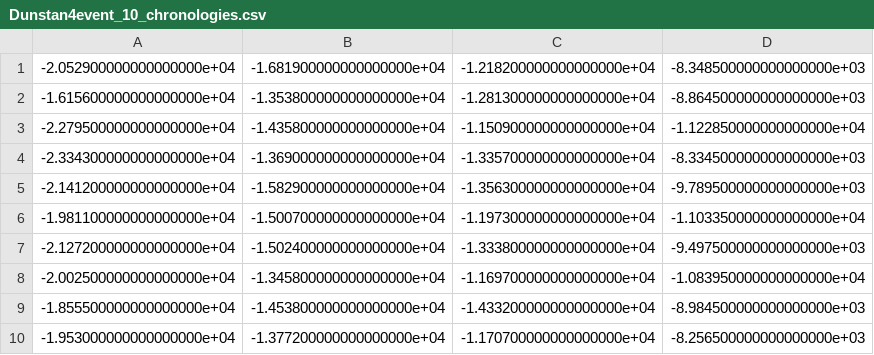
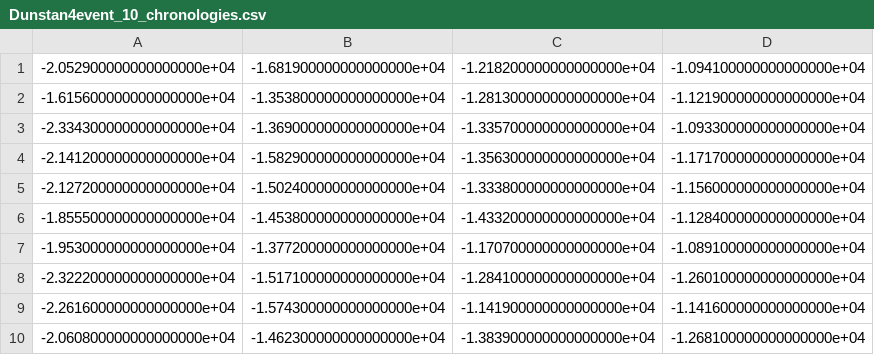
Before and after one commit to griffij/TimeDFaults, a CSV file: data/chronologies/Dunstan4event_10_chronologies.csv, drawn as a sheet.

```diff
--- a/data/chronologies/Dunstan4event_10_chronologies.csv
+++ b/data/chronologies/Dunstan4event_10_chronologies.csv
@@ -1,10 +1,10 @@
--2.052900000000000000e+04,-1.681900000000000000e+04,-1.218200000000000000e+04,-8.348500000000000000e+03
--1.615600000000000000e+04,-1.353800000000000000e+04,-1.281300000000000000e+04,-8.864500000000000000e+03
--2.279500000000000000e+04,-1.435800000000000000e+04,-1.150900000000000000e+04,-1.122850000000000000e+04
--2.334300000000000000e+04,-1.369000000000000000e+04,-1.335700000000000000e+04,-8.334500000000000000e+03
--2.141200000000000000e+04,-1.582900000000000000e+04,-1.356300000000000000e+04,-9.789500000000000000e+03
--1.981100000000000000e+04,-1.500700000000000000e+04,-1.197300000000000000e+04,-1.103350000000000000e+04
--2.127200000000000000e+04,-1.502400000000000000e+04,-1.333800000000000000e+04,-9.497500000000000000e+03
--2.002500000000000000e+04,-1.345800000000000000e+04,-1.169700000000000000e+04,-1.083950000000000000e+04
--1.855500000000000000e+04,-1.453800000000000000e+04,-1.433200000000000000e+04,-8.984500000000000000e+03
--1.953000000000000000e+04,-1.377200000000000000e+04,-1.170700000000000000e+04,-8.256500000000000000e+03
+-2.052900000000000000e+04,-1.681900000000000000e+04,-1.218200000000000000e+04,-1.094100000000000000e+04
+-1.615600000000000000e+04,-1.353800000000000000e+04,-1.281300000000000000e+04,-1.121900000000000000e+04
+-2.334300000000000000e+04,-1.369000000000000000e+04,-1.335700000000000000e+04,-1.093300000000000000e+04
+-2.141200000000000000e+04,-1.582900000000000000e+04,-1.356300000000000000e+04,-1.171700000000000000e+04
+-2.127200000000000000e+04,-1.502400000000000000e+04,-1.333800000000000000e+04,-1.156000000000000000e+04
+-1.855500000000000000e+04,-1.453800000000000000e+04,-1.433200000000000000e+04,-1.128400000000000000e+04
+-1.953000000000000000e+04,-1.377200000000000000e+04,-1.170700000000000000e+04,-1.089100000000000000e+04
+-2.322200000000000000e+04,-1.517100000000000000e+04,-1.284100000000000000e+04,-1.260100000000000000e+04
+-2.261600000000000000e+04,-1.574300000000000000e+04,-1.141900000000000000e+04,-1.141600000000000000e+04
+-2.060800000000000000e+04,-1.462300000000000000e+04,-1.383900000000000000e+04,-1.268100000000000000e+04
```
Also changed, not shown: data/chronologies/Dunstan4event_100_chronologies.csv, data/chronologies/Dunstan5event_100_chronologies.csv, 6 other files.
